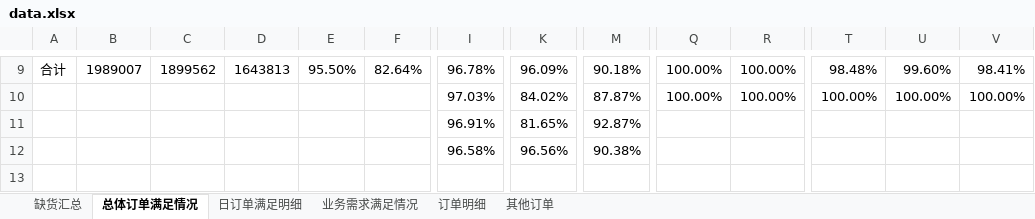
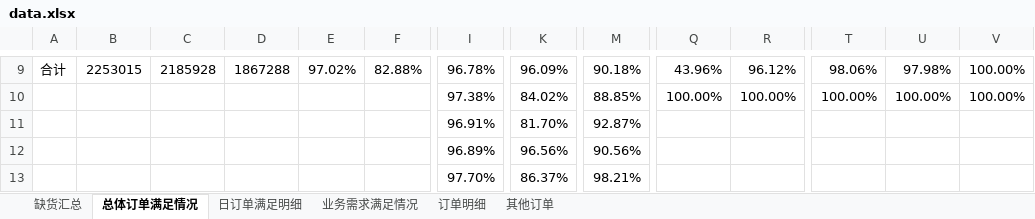
Before and after one commit to zhangyufei345/rdc-dashboard, an Excel workbook: data.xlsx, sheet 总体订单满足情况, drawn as a sheet; only a part is shown, gaps mark what is left out; values as stored, in another font and other column widths than the file's, no borders; conditional formats not drawn; removed rows and columns are numbered as before the commit, all else as after; rows hold the shown columns only; the diff covers the shown part only; the diff names each change by its address in the sheet, - before the commit and + after, or states it on an @@ line.

```diff
--- a/data.xlsx (sheet 总体订单满足情况)
+++ b/data.xlsx (sheet 总体订单满足情况)
-B9: 1989007
+B9: 2253015
-C9: 1899562
+C9: 2185928
-D9: 1643813
+D9: 1867288
-E9: 95.50%
+E9: 97.02%
-F9: 82.64%
+F9: 82.88%
-Q9: 100.00%
+Q9: 43.96%
-R9: 100.00%
+R9: 96.12%
-T9: 98.48%
+T9: 98.06%
-U9: 99.60%
+U9: 97.98%
-V9: 98.41%
+V9: 100.00%
-I10: 97.03%
+I10: 97.38%
-M10: 87.87%
+M10: 88.85%
-K11: 81.65%
+K11: 81.70%
-row 12:  |  |  |  |  |  | 96.58% | 96.56% | 90.38%
+row 12:  |  |  |  |  |  | 96.89% | 96.56% | 90.56%
+row 13:  |  |  |  |  |  | 97.70% | 86.37% | 98.21%
```
Also changed, not shown: 58 edited cells elsewhere in this sheet, sheet 订单明细, sheet 缺货汇总, sheet 业务需求满足情况, sheet 其他订单, sheet 日订单满足明细, formulas that keep their value, 5 other files.
